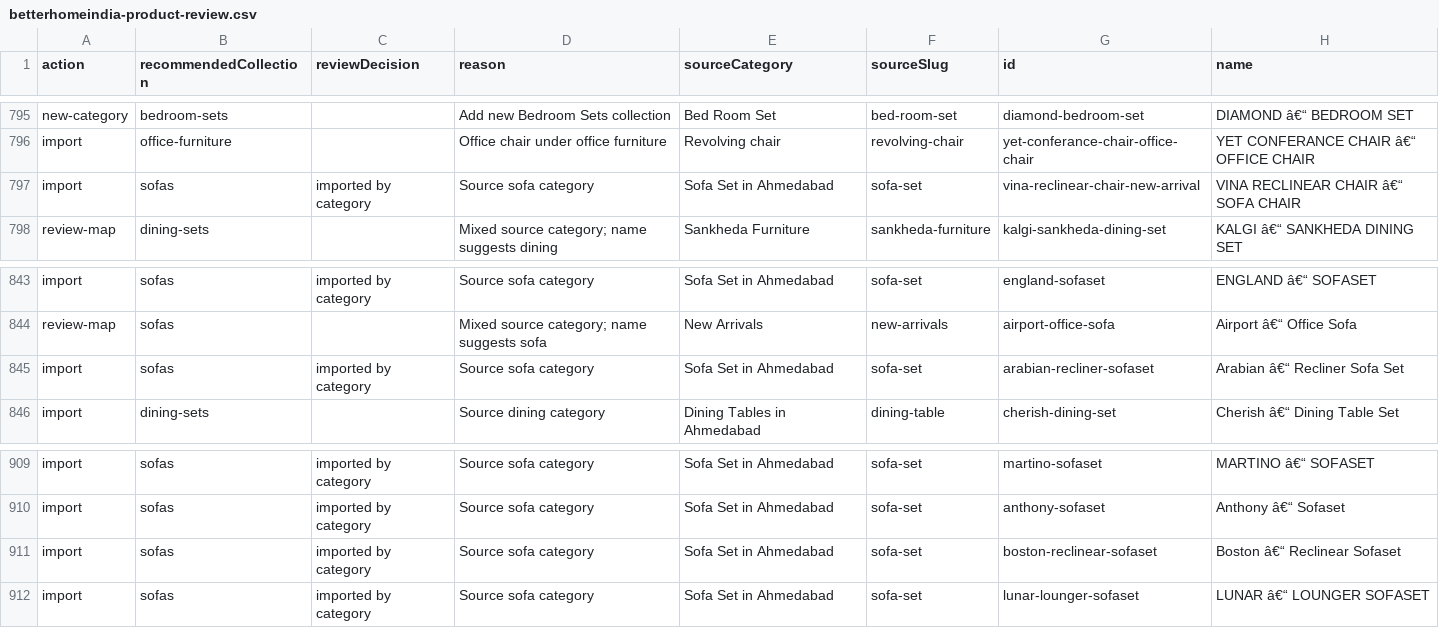
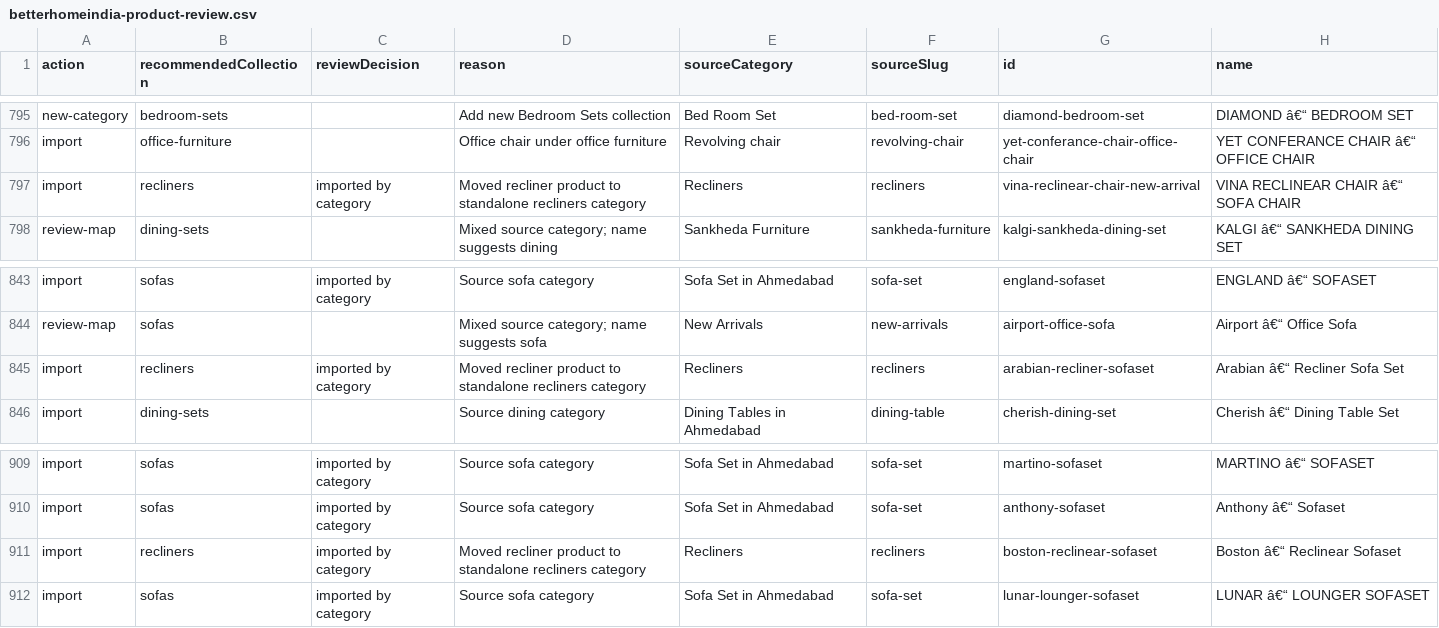
Before and after one commit to abbasfurniturewala/lucky_website, a CSV file: import-review/betterhomeindia-product-review.csv, drawn as a sheet; only a part is shown, gaps mark what is left out; the diff names each change by its address in the sheet, - before the commit and + after, or states it on an @@ line.

Commit message:
Move recliners into recliner collection

```diff
--- a/import-review/betterhomeindia-product-review.csv
+++ b/import-review/betterhomeindia-product-review.csv
-B797 (recommendedCollection): sofas
+B797 (recommendedCollection): recliners
-D797 (reason): Source sofa category
+D797 (reason): Moved recliner product to standalone recliners category
-E797 (sourceCategory): Sofa Set in Ahmedabad
+E797 (sourceCategory): Recliners
-F797 (sourceSlug): sofa-set
+F797 (sourceSlug): recliners
-B845 (recommendedCollection): sofas
+B845 (recommendedCollection): recliners
-D845 (reason): Source sofa category
+D845 (reason): Moved recliner product to standalone recliners category
-E845 (sourceCategory): Sofa Set in Ahmedabad
+E845 (sourceCategory): Recliners
-F845 (sourceSlug): sofa-set
+F845 (sourceSlug): recliners
-B911 (recommendedCollection): sofas
+B911 (recommendedCollection): recliners
-D911 (reason): Source sofa category
+D911 (reason): Moved recliner product to standalone recliners category
-E911 (sourceCategory): Sofa Set in Ahmedabad
+E911 (sourceCategory): Recliners
-F911 (sourceSlug): sofa-set
+F911 (sourceSlug): recliners
```
Also changed, not shown: 2 other files.
